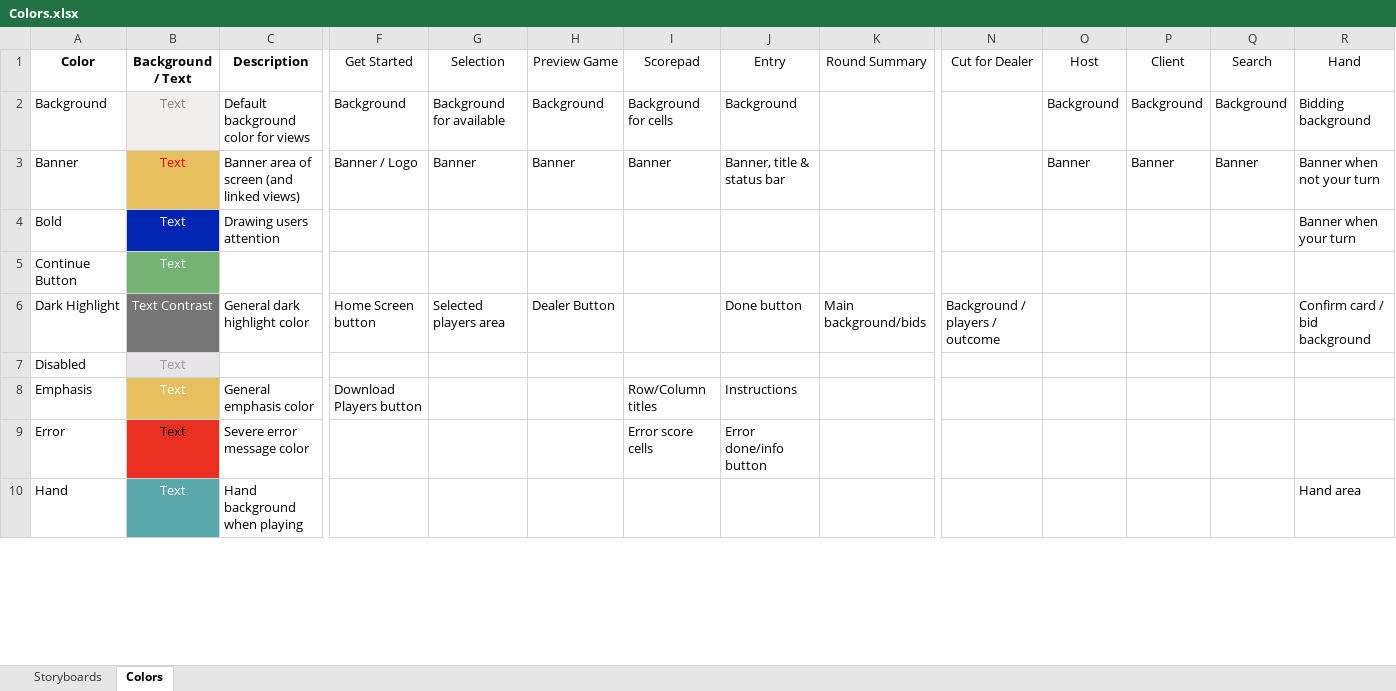
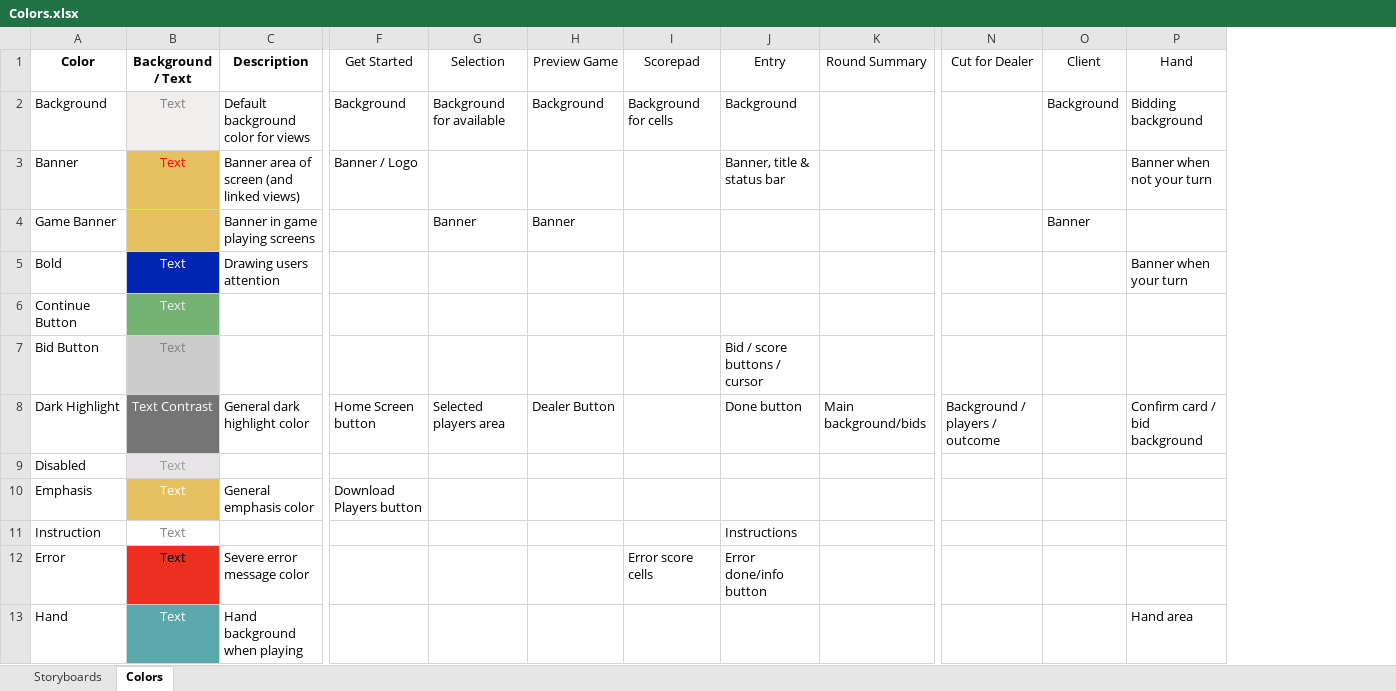
Before and after one commit to marcshearer/Contract-Whist-Scorecard, an Excel workbook: Contract Whist Scorecard/Colors.xlsx, sheet Colors, drawn as a sheet; only a part is shown, gaps mark what is left out; values as stored, in another font and other column widths than the file's, no borders; removed rows and columns are numbered as before the commit, all else as after; rows hold the shown columns only; the diff covers the shown part only; the diff names each change by its address in the sheet, - before the commit and + after, or states it on an @@ line.

```diff
--- a/Contract Whist Scorecard/Colors.xlsx (sheet Colors)
+++ b/Contract Whist Scorecard/Colors.xlsx (sheet Colors)
-column O (Host), rows 2-3: Background | Banner
-column Q (Search), rows 2-3: Background | Banner
-G3 (Selection): Banner
+G3 (Selection): (empty)
-H3 (Preview Game): Banner
+H3 (Preview Game): (empty)
-I3 (Scorepad): Banner
+I3 (Scorepad): (empty)
-O3 (Client): Banner
+O3 (Client): (empty)
+row 4: Game Banner |  | Banner in game playing screens |  | Banner | Banner |  |  |  |  | Banner
+row 7: Bid Button | Text |  |  |  |  |  | Bid / score buttons / cursor
-I10 (Scorepad): Row/Column titles
+I10 (Scorepad): (empty)
-J10 (Entry): Instructions
+J10 (Entry): (empty)
+row 11: Instruction | Text |  |  |  |  |  | Instructions
```
Also changed, not shown: 5 edited cells and cell formats elsewhere in this sheet, 42 other files.
